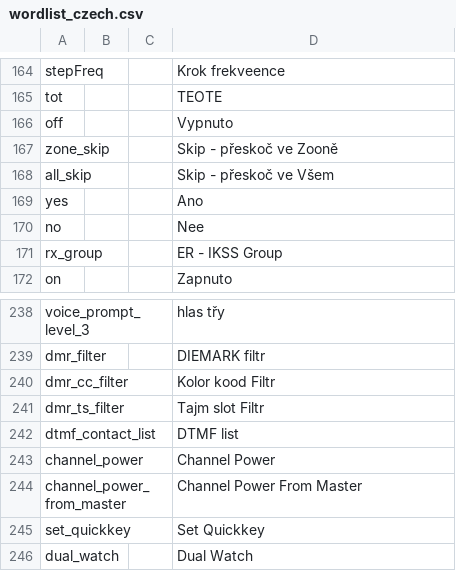
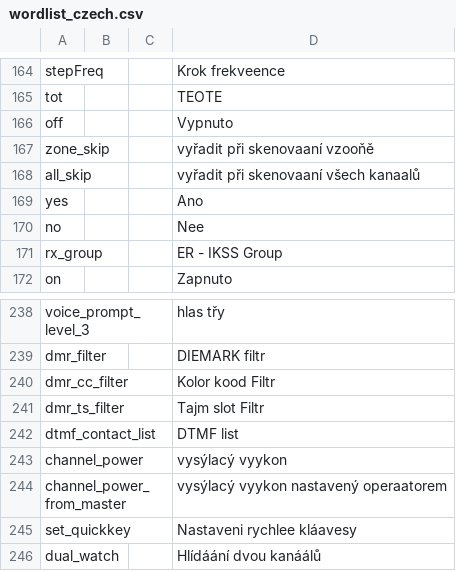
Before and after one commit to vk7js/voice-prompts, a CSV file: languages/czech/wordlist_czech.csv, drawn as a sheet; only a part is shown, gaps mark what is left out.

Commit message:
Update czech OK2HAD
Update voice czech OK2HAD

```diff
--- a/languages/czech/wordlist_czech.csv
+++ b/languages/czech/wordlist_czech.csv
@@ -166,4 +166,4 @@ tot,,,TEOTE
 off,,,Vypnuto
-zone_skip,,,Skip - přeskoč ve Zooně
-all_skip,,,Skip - přeskoč ve Všem
+zone_skip,,,vyřadit při skenovaaní vzooňě
+all_skip,,,vyřadit při skenovaaní všech kanaalů
 yes,,,Ano
@@ -242,5 +242,5 @@ dmr_ts_filter,,,Tajm slot Filtr
 dtmf_contact_list,,,DTMF list
-channel_power,,,Channel Power
-channel_power_from_master,,,Channel Power From Master
-set_quickkey,,,Set Quickkey
-dual_watch,,,Dual Watch
+channel_power,,,vysýlacý vyykon
+channel_power_from_master,,,vysýlacý vyykon nastavený operaatorem
+set_quickkey,,,Nastaveni rychlee kláavesy
+dual_watch,,,Hlídáání dvou kanáálů
```
